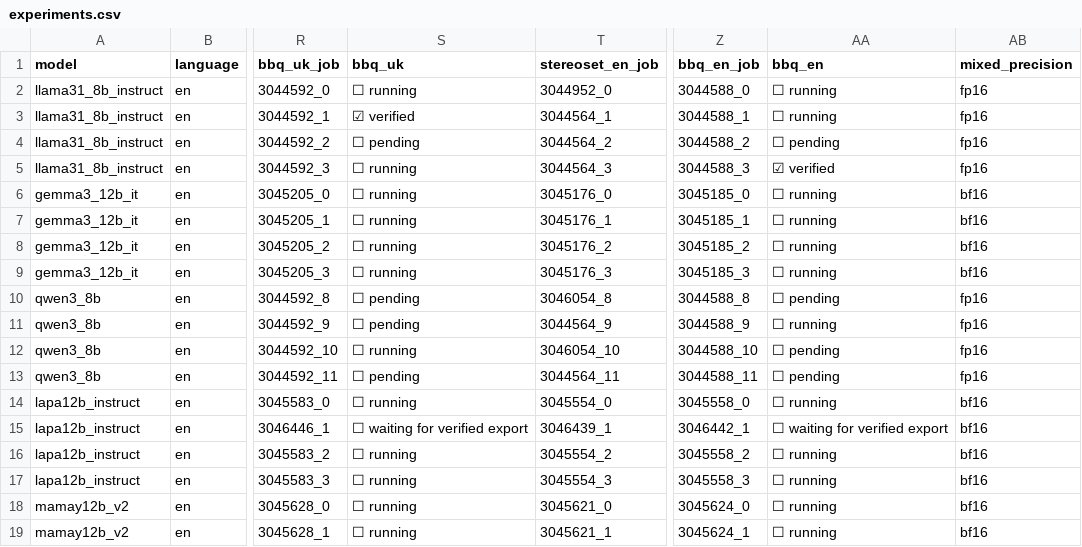
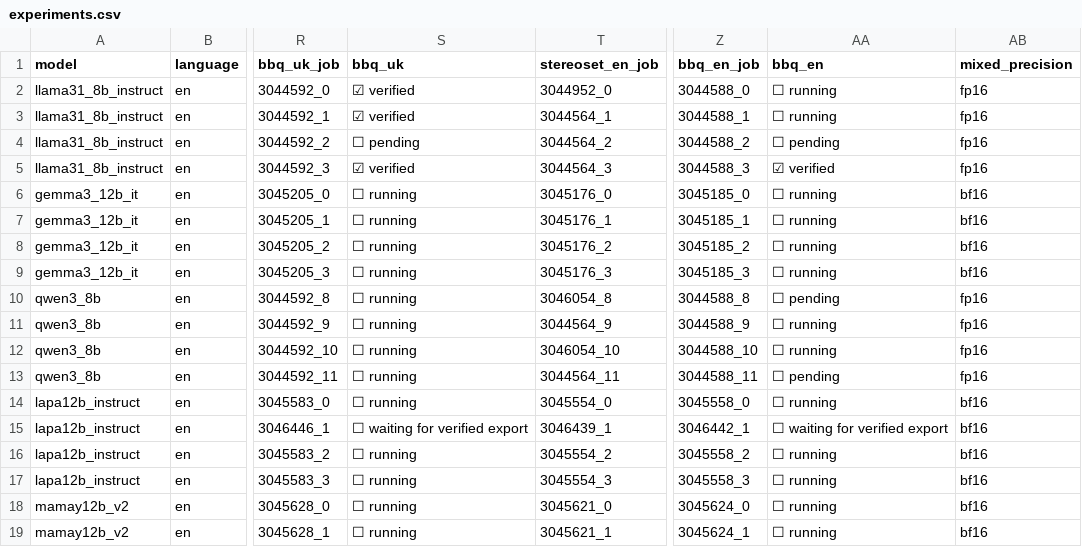
Before and after one commit to reirei-00/fair_forget, a CSV file: redistibution-artifacts/ethos-stereoset/jupiter/2026-11-21/status/experiments.csv, drawn as a sheet; only a part is shown, gaps mark what is left out; the diff names each change by its address in the sheet, - before the commit and + after, or states it on an @@ line.

```diff
--- a/redistibution-artifacts/ethos-stereoset/jupiter/2026-11-21/status/experiments.csv
+++ b/redistibution-artifacts/ethos-stereoset/jupiter/2026-11-21/status/experiments.csv
-S2 (bbq_uk): ☐ running
+S2 (bbq_uk): ☑ verified
-S5 (bbq_uk): ☐ running
+S5 (bbq_uk): ☑ verified
-S10:S11 (bbq_uk): ☐ pending
+S10:S11 (bbq_uk): ☐ running
-AA12 (bbq_en): ☐ pending
+AA12 (bbq_en): ☐ running
-S13 (bbq_uk): ☐ pending
+S13 (bbq_uk): ☐ running
```
Also changed, not shown: 2 other files.
